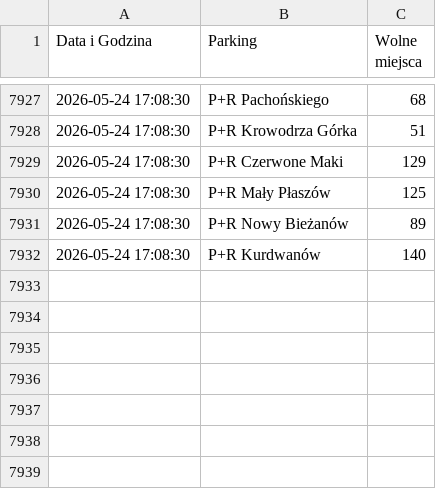
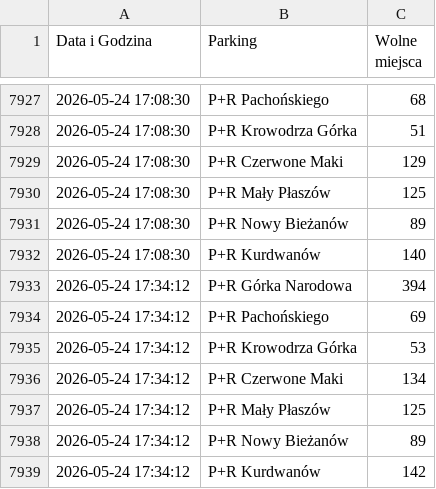
Before and after one commit to nowak-kamil/krakow-parking-monitor, a CSV file: archiwum_parkingow.csv, drawn as a sheet; only a part is shown, gaps mark what is left out.

```diff
--- a/archiwum_parkingow.csv
+++ b/archiwum_parkingow.csv
@@ -7932 +7932,8 @@
 2026-05-24 17:08:30;P+R Kurdwanów;140
+2026-05-24 17:34:12;P+R Górka Narodowa;394
+2026-05-24 17:34:12;P+R Pachońskiego;69
+2026-05-24 17:34:12;P+R Krowodrza Górka;53
+2026-05-24 17:34:12;P+R Czerwone Maki;134
+2026-05-24 17:34:12;P+R Mały Płaszów;125
+2026-05-24 17:34:12;P+R Nowy Bieżanów;89
+2026-05-24 17:34:12;P+R Kurdwanów;142
```
Also changed, not shown: 1 other file.
